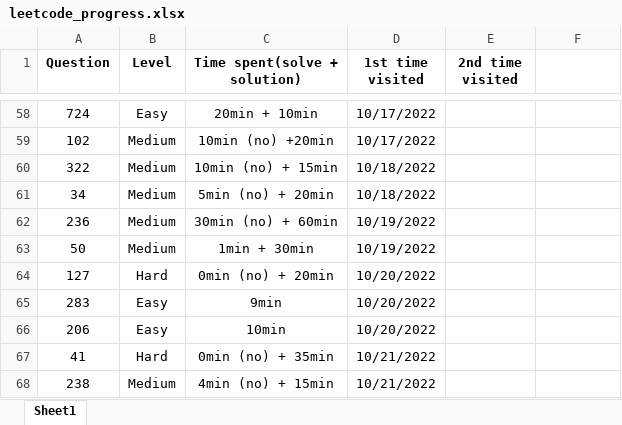
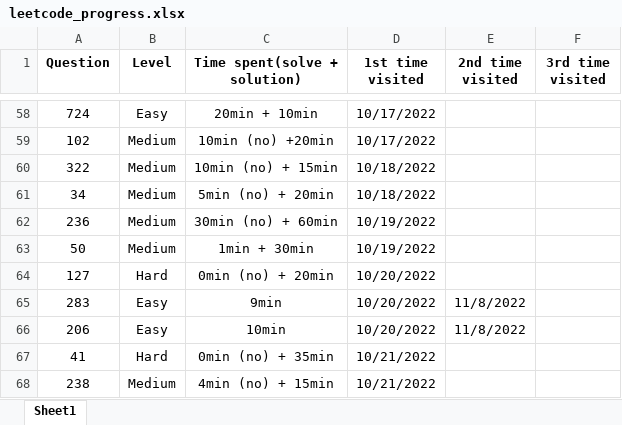
Before and after one commit to JessyZhang533/Leetcode, an Excel workbook: leetcode_progress.xlsx, sheet Sheet1, drawn as a sheet; only a part is shown, gaps mark what is left out; values as stored, in another font and other column widths than the file's, no borders; conditional formats not drawn; the diff names each change by its address in the sheet, - before the commit and + after, or states it on an @@ line.

```diff
--- a/leetcode_progress.xlsx (sheet Sheet1)
+++ b/leetcode_progress.xlsx (sheet Sheet1)
-F1: (empty)
+F1: 3rd time visited
-E65:E66 (2nd time visited): (empty)
+E65:E66 (2nd time visited): 11/8/2022
```
Also changed, not shown: 1 other file.
